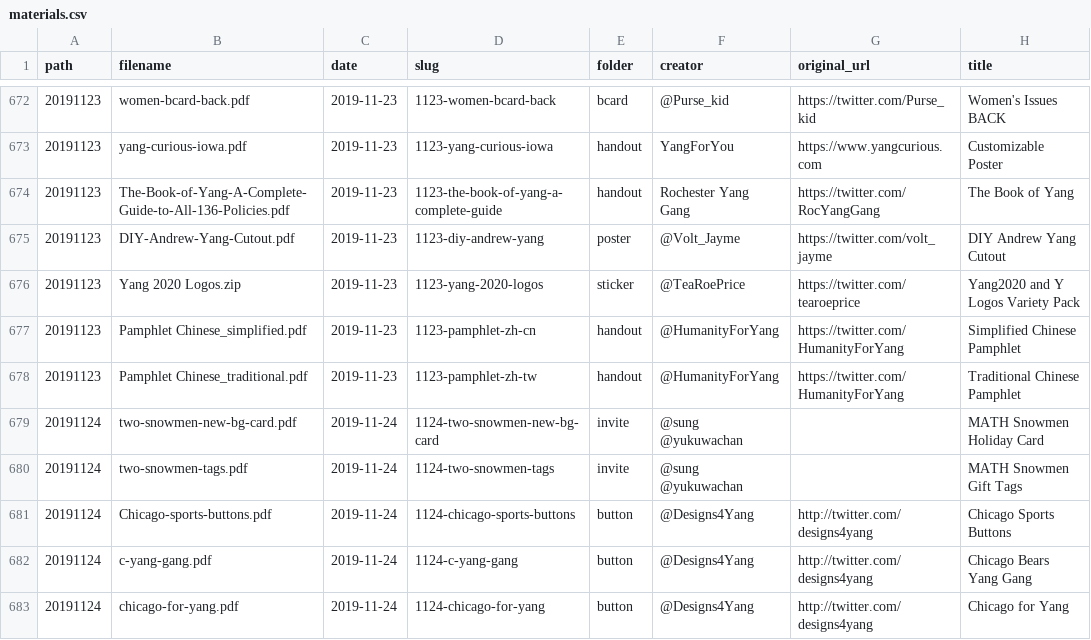
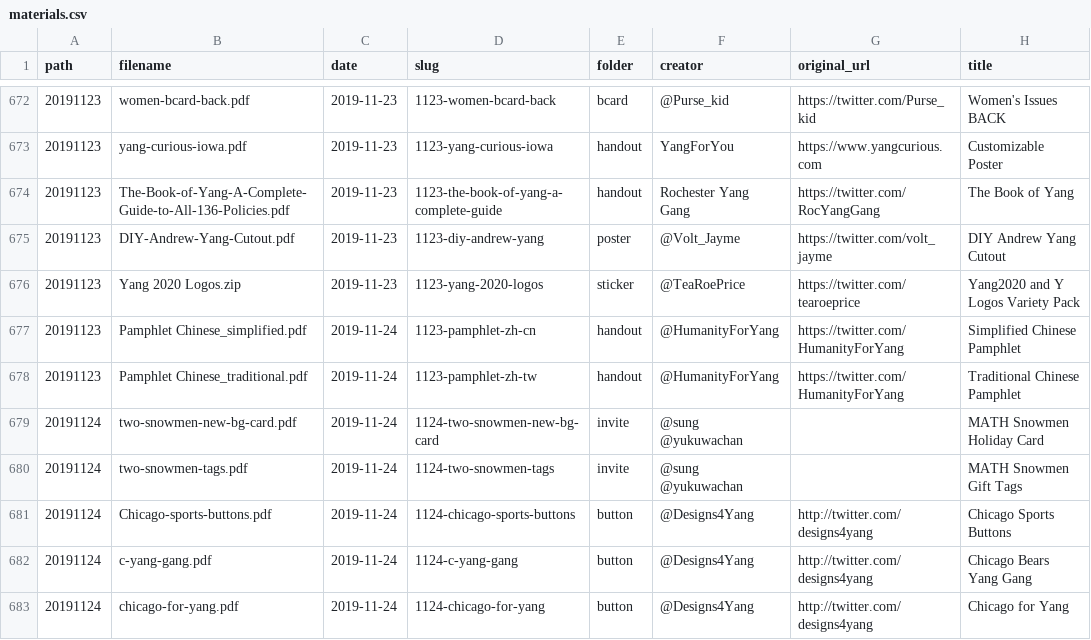
Before and after one commit to mikhuang/yang-prints, a CSV file: data/materials.csv, drawn as a sheet; only a part is shown, gaps mark what is left out; the diff names each change by its address in the sheet, - before the commit and + after, or states it on an @@ line.

```diff
--- a/data/materials.csv
+++ b/data/materials.csv
-C677:C678 (date): 2019-11-23
+C677:C678 (date): 2019-11-24
```
Also changed, not shown: 1 other file.
